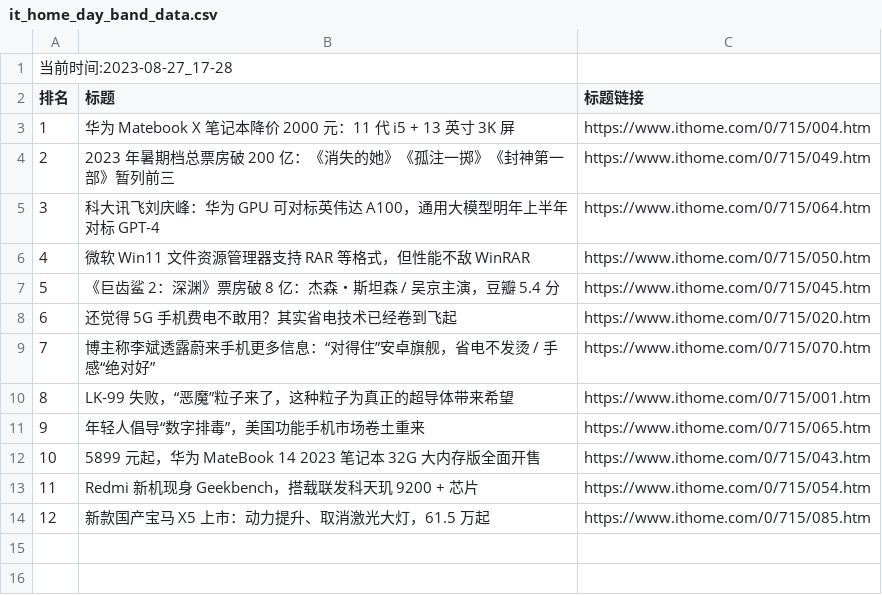
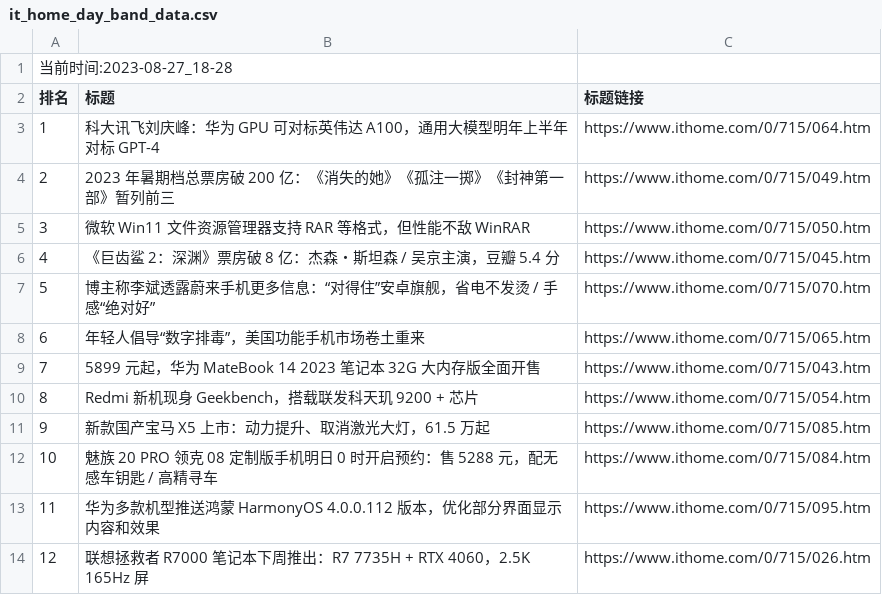
Before and after one commit to zhaowei1869/python_spider, a CSV file: 微博热搜/data/it_home_day_band_data.csv, drawn as a sheet; removed rows and columns are numbered as before the commit, all else as after; the diff names each change by its address in the sheet, - before the commit and + after, or states it on an @@ line.

```diff
--- a/微博热搜/data/it_home_day_band_data.csv
+++ b/微博热搜/data/it_home_day_band_data.csv
@@ column A (排名) renumbered between rows 1 and 11 @@
-row 3: 1 | 华为 Matebook X 笔记本降价 2000 元：11 代 i5 + 13 英寸 3K 屏 | https://www.ithome.com/0/715/004.htm
@@ row 5 moved to row 3: 1 @@
-row 8: 6 | 还觉得 5G 手机费电不敢用？其实省电技术已经卷到飞起 | https://www.ithome.com/0/715/020.htm
-row 10: 8 | LK-99 失败，“恶魔”粒子来了，这种粒子为真正的超导体带来希望 | https://www.ithome.com/0/715/001.htm
+row 12: 10 | 魅族 20 PRO 领克 08 定制版手机明日 0 时开启预约：售 5288 元，配无感车钥匙 / 高精寻车 | https://www.ithome.com/0/715/084.htm
+row 13: 11 | 华为多款机型推送鸿蒙 HarmonyOS 4.0.0.112 版本，优化部分界面显示内容和效果 | https://www.ithome.com/0/715/095.htm
+row 14: 12 | 联想拯救者 R7000 笔记本下周推出：R7 7735H + RTX 4060，2.5K 165Hz 屏 | https://www.ithome.com/0/715/026.htm
```
Also changed, not shown: 5 other files.
